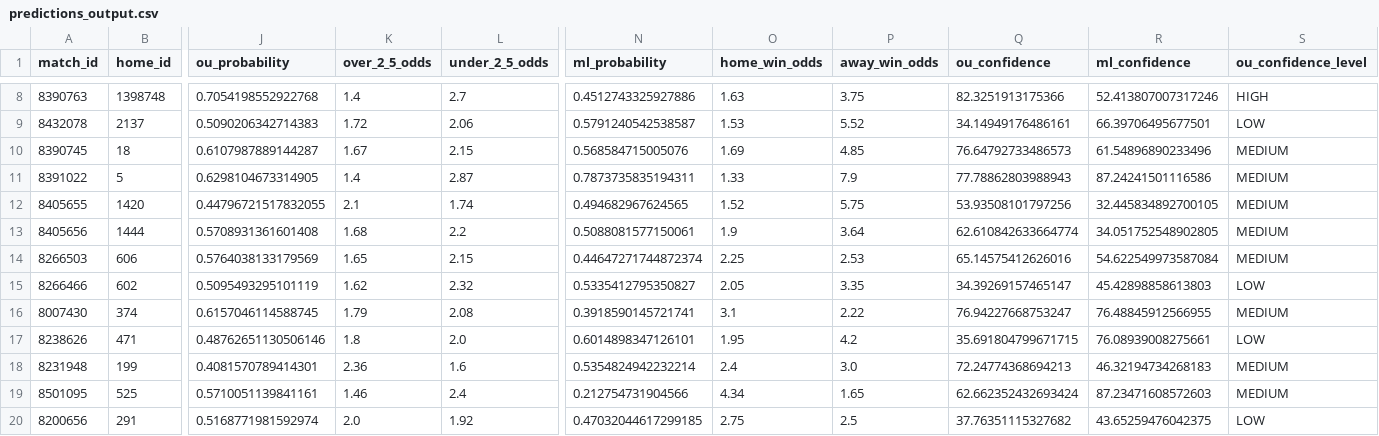
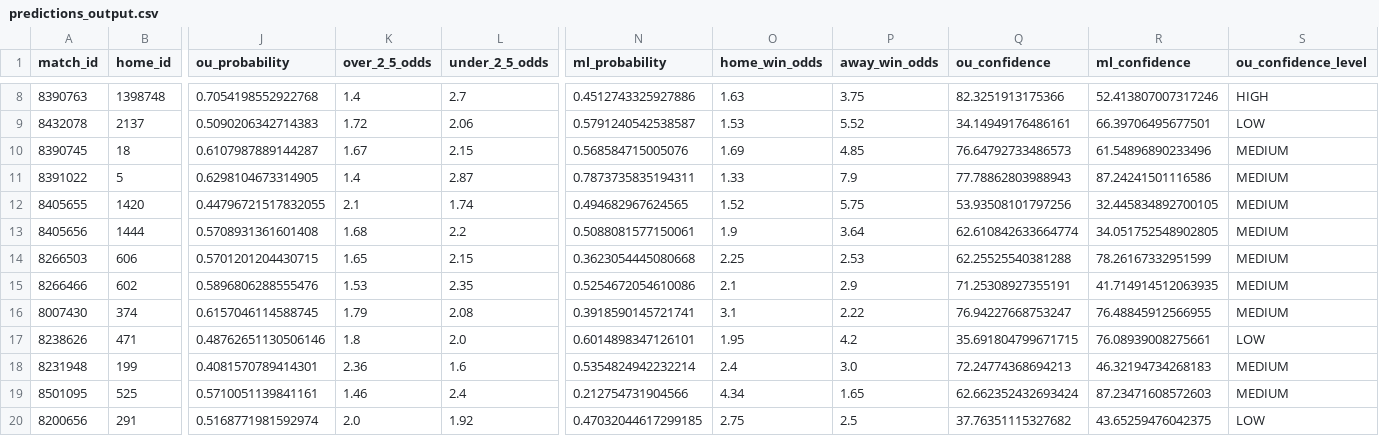
Before and after one commit to housan321/my-football, a CSV file: predictions_output.csv, drawn as a sheet; only a part is shown, gaps mark what is left out; the diff names each change by its address in the sheet, - before the commit and + after, or states it on an @@ line.

```diff
--- a/predictions_output.csv
+++ b/predictions_output.csv
-J14 (ou_probability): 0.5764038133179569
+J14 (ou_probability): 0.5701201204430715
-N14 (ml_probability): 0.44647271744872374
+N14 (ml_probability): 0.3623054445080668
-Q14 (ou_confidence): 65.14575412626016
+Q14 (ou_confidence): 62.25525540381288
-R14 (ml_confidence): 54.622549973587084
+R14 (ml_confidence): 78.26167332951599
-J15 (ou_probability): 0.5095493295101119
+J15 (ou_probability): 0.5896806288555476
-K15 (over_2_5_odds): 1.62
+K15 (over_2_5_odds): 1.53
-L15 (under_2_5_odds): 2.32
+L15 (under_2_5_odds): 2.35
-N15 (ml_probability): 0.5335412795350827
+N15 (ml_probability): 0.5254672054610086
-O15 (home_win_odds): 2.05
+O15 (home_win_odds): 2.1
-P15 (away_win_odds): 3.35
+P15 (away_win_odds): 2.9
-Q15 (ou_confidence): 34.39269157465147
+Q15 (ou_confidence): 71.25308927355191
-R15 (ml_confidence): 45.42898858613803
+R15 (ml_confidence): 41.714914512063935
-S15 (ou_confidence_level): LOW
+S15 (ou_confidence_level): MEDIUM
```
Also changed, not shown: extracted_features_complete.csv, live.csv.
